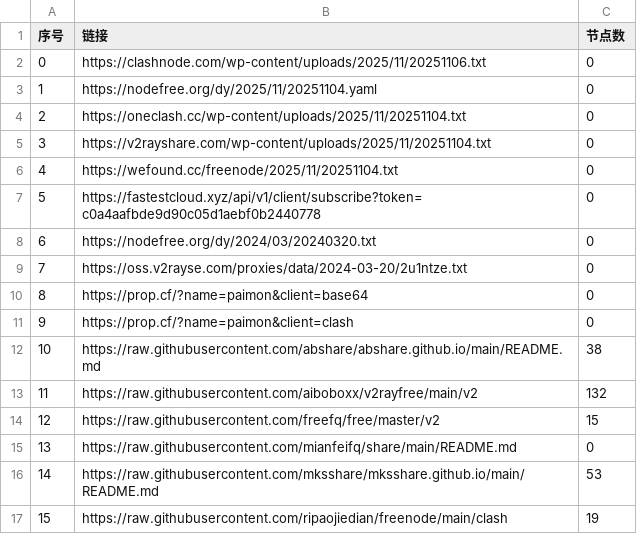
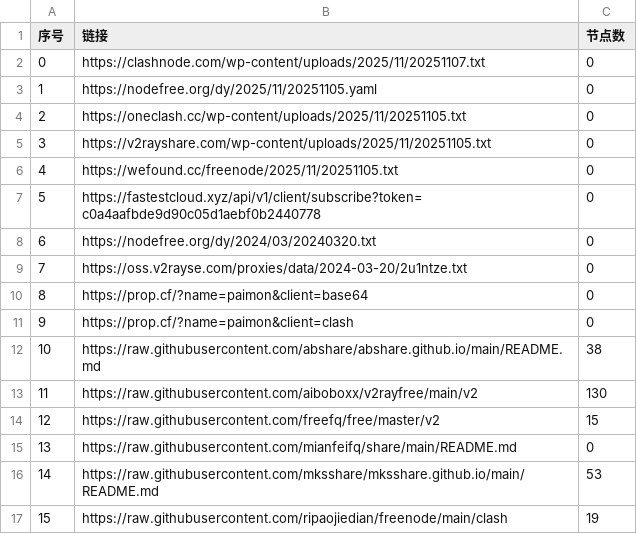
Before and after one commit to liujiangbaba/AutoMergePublicNodes, a CSV file: list_result.csv, drawn as a sheet; only a part is shown.

```diff
--- a/list_result.csv
+++ b/list_result.csv
@@ -1,7 +1,7 @@
 序号,链接,节点数
-0,https://clashnode.com/wp-content/uploads/2025/11/20251106.txt,0
-1,https://nodefree.org/dy/2025/11/20251104.yaml,0
-2,https://oneclash.cc/wp-content/uploads/2025/11/20251104.txt,0
-3,https://v2rayshare.com/wp-content/uploads/2025/11/20251104.txt,0
-4,https://wefound.cc/freenode/2025/11/20251104.txt,0
+0,https://clashnode.com/wp-content/uploads/2025/11/20251107.txt,0
+1,https://nodefree.org/dy/2025/11/20251105.yaml,0
+2,https://oneclash.cc/wp-content/uploads/2025/11/20251105.txt,0
+3,https://v2rayshare.com/wp-content/uploads/2025/11/20251105.txt,0
+4,https://wefound.cc/freenode/2025/11/20251105.txt,0
 5,https://fastestcloud.xyz/api/v1/client/subscribe?token=c0a4aafbde9d90c05d1aebf0b2440778,0
@@ -12,3 +12,3 @@
 10,https://raw.githubusercontent.com/abshare/abshare.github.io/main/README.md,38
-11,https://raw.githubusercontent.com/aiboboxx/v2rayfree/main/v2,132
+11,https://raw.githubusercontent.com/aiboboxx/v2rayfree/main/v2,130
 12,https://raw.githubusercontent.com/freefq/free/master/v2,15
```
Also changed, not shown: 4 other files.
